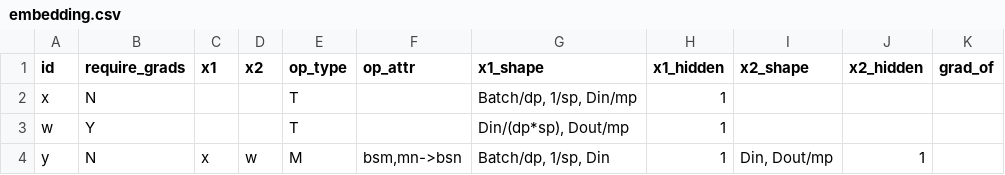
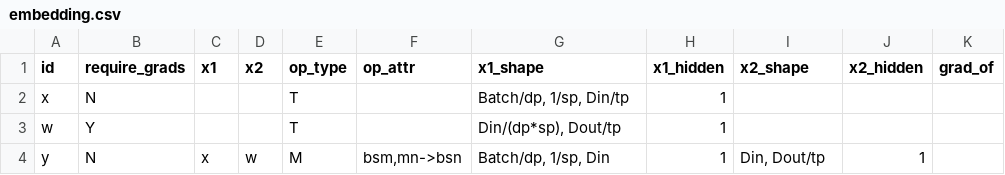
Before and after one commit to astra-sim/symbolic_tensor_graph, a CSV file: sharding_spreadsheets/module/decoding_fully_sharded_fullset/embedding.csv, drawn as a sheet.

```diff
--- a/sharding_spreadsheets/module/decoding_fully_sharded_fullset/embedding.csv
+++ b/sharding_spreadsheets/module/decoding_fully_sharded_fullset/embedding.csv
@@ -1,4 +1,4 @@
 id,require_grads,x1,x2,op_type,op_attr,x1_shape,x1_hidden,x2_shape,x2_hidden,grad_of
-x,N,,,T,,"Batch/dp, 1/sp, Din/mp",1,,,
-w,Y,,,T,,"Din/(dp*sp), Dout/mp",1,,,
-y,N,x,w,M,"bsm,mn->bsn","Batch/dp, 1/sp, Din",1,"Din, Dout/mp",1,
+x,N,,,T,,"Batch/dp, 1/sp, Din/tp",1,,,
+w,Y,,,T,,"Din/(dp*sp), Dout/tp",1,,,
+y,N,x,w,M,"bsm,mn->bsn","Batch/dp, 1/sp, Din",1,"Din, Dout/tp",1,
```
Also changed, not shown: sharding_spreadsheets/module/decoding_fullset/embedding.csv, sharding_spreadsheets/module/decoding_fullset/feed_forward_network.csv, 21 other files.
